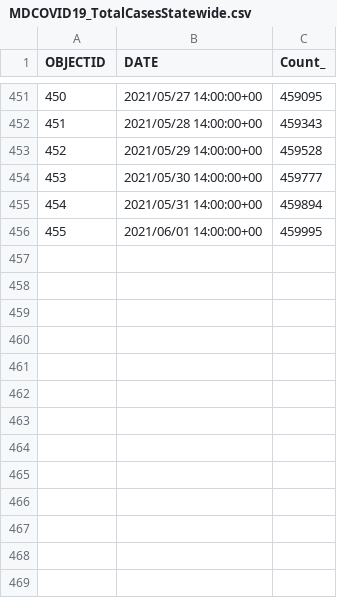
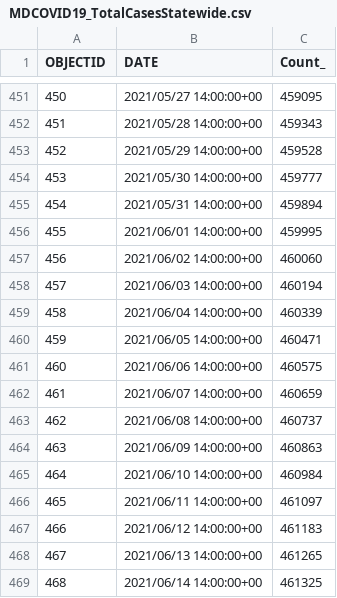
Before and after one commit to crogar/Vaccination-Distribution-Effects-on-Infection-Rates-in-Maryland, a CSV file: Resources/MDCOVID19_TotalCasesStatewide.csv, drawn as a sheet; only a part is shown, gaps mark what is left out; the diff names each change by its address in the sheet, - before the commit and + after, or states it on an @@ line.

```diff
--- a/Resources/MDCOVID19_TotalCasesStatewide.csv
+++ b/Resources/MDCOVID19_TotalCasesStatewide.csv
+row 457: 456 | 2021/06/02 14:00:00+00 | 460060
+row 458: 457 | 2021/06/03 14:00:00+00 | 460194
+row 459: 458 | 2021/06/04 14:00:00+00 | 460339
+row 460: 459 | 2021/06/05 14:00:00+00 | 460471
+row 461: 460 | 2021/06/06 14:00:00+00 | 460575
+row 462: 461 | 2021/06/07 14:00:00+00 | 460659
+row 463: 462 | 2021/06/08 14:00:00+00 | 460737
+row 464: 463 | 2021/06/09 14:00:00+00 | 460863
+row 465: 464 | 2021/06/10 14:00:00+00 | 460984
+row 466: 465 | 2021/06/11 14:00:00+00 | 461097
+row 467: 466 | 2021/06/12 14:00:00+00 | 461183
+row 468: 467 | 2021/06/13 14:00:00+00 | 461265
+row 469: 468 | 2021/06/14 14:00:00+00 | 461325
```
Also changed, not shown: Resources/maryland_covid19-cases.csv, Resources/maryland_covid19-gender_vaccination.csv, 4 other files.
